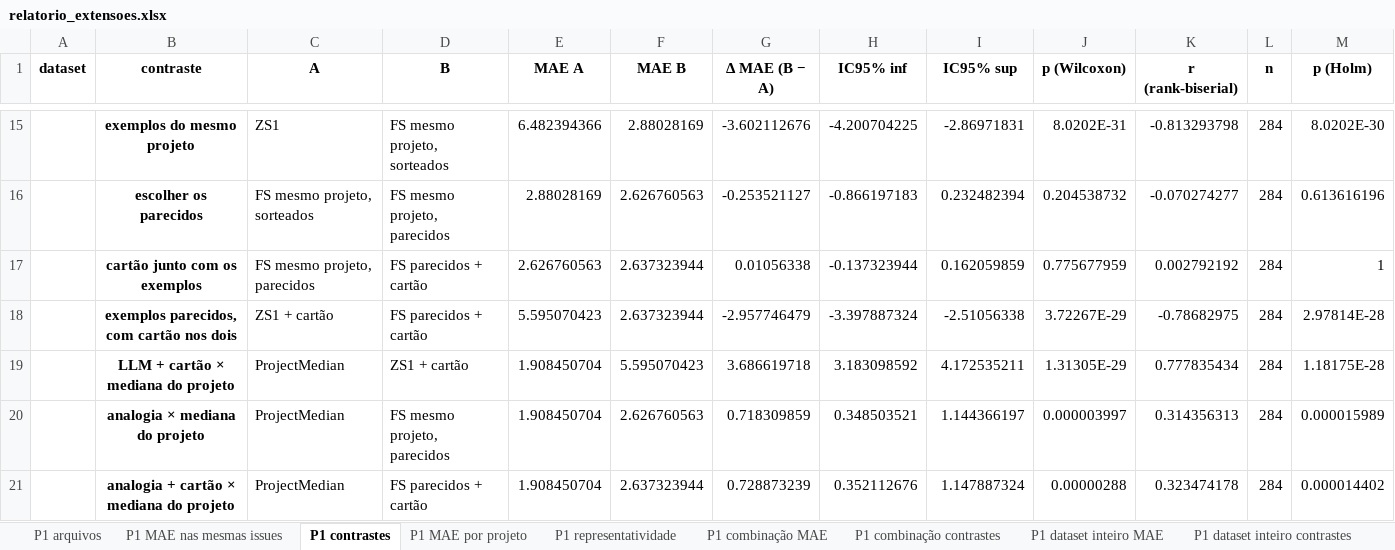
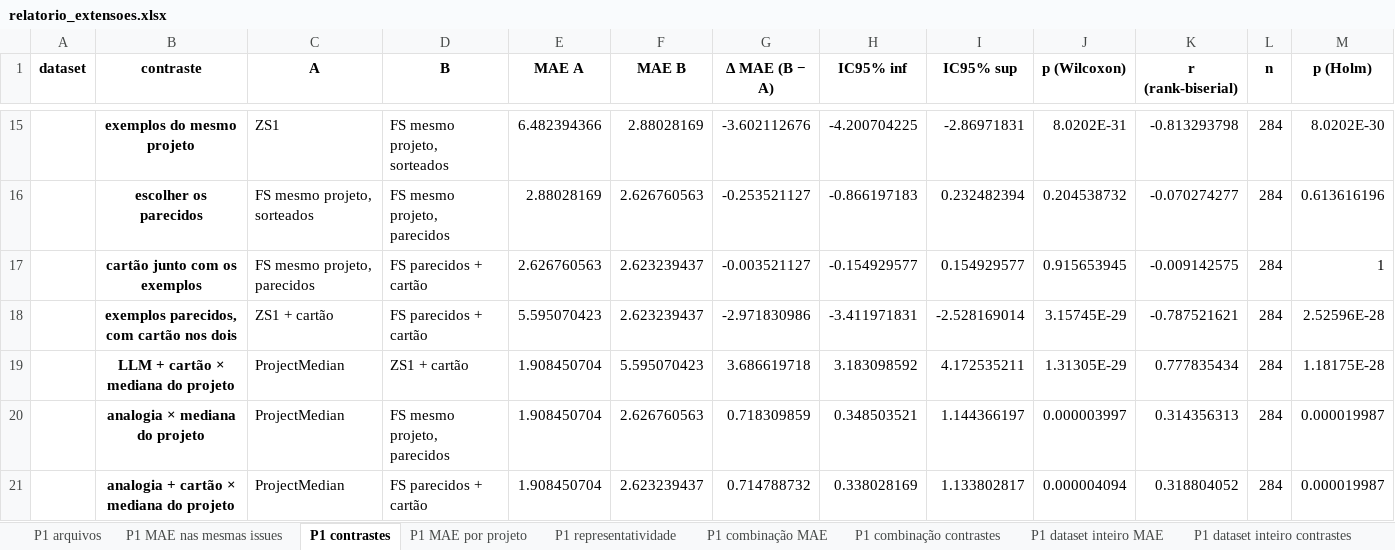
Before and after one commit to anaclaragalvao/Story-Points-Estimation, an Excel workbook: repro/results/analise_extensoes/relatorio_extensoes.xlsx, sheet P1 contrastes, drawn as a sheet; only a part is shown, gaps mark what is left out; values as stored, in another font and other column widths than the file's, no borders; removed rows and columns are numbered as before the commit, all else as after; the diff names each change by its address in the sheet, - before the commit and + after, or states it on an @@ line.

```diff
--- a/repro/results/analise_extensoes/relatorio_extensoes.xlsx (sheet P1 contrastes)
+++ b/repro/results/analise_extensoes/relatorio_extensoes.xlsx (sheet P1 contrastes)
-F17 (MAE B): 2.637323944
+F17 (MAE B): 2.623239437
-G17 (Δ MAE (B − A)): 0.01056338
+G17 (Δ MAE (B − A)): -0.003521127
-H17 (IC95% inf): -0.137323944
+H17 (IC95% inf): -0.154929577
-I17 (IC95% sup): 0.162059859
+I17 (IC95% sup): 0.154929577
-J17 (p (Wilcoxon)): 0.775677959
+J17 (p (Wilcoxon)): 0.915653945
-K17 (r (rank-biserial)): 0.002792192
+K17 (r (rank-biserial)): -0.009142575
-row 18:  | exemplos parecidos, com cartão nos dois | ZS1 + cartão | FS parecidos + cartão | 5.595070423 | 2.637323944 | -2.957746479 | -3.397887324 | -2.51056338 | 3.72267E-29 | -0.78682975 | 284 | 2.97814E-28
+row 18:  | exemplos parecidos, com cartão nos dois | ZS1 + cartão | FS parecidos + cartão | 5.595070423 | 2.623239437 | -2.971830986 | -3.411971831 | -2.528169014 | 3.15745E-29 | -0.787521621 | 284 | 2.52596E-28
-M20 (p (Holm)): 0.000015989
+M20 (p (Holm)): 0.000019987
-row 21:  | analogia + cartão × mediana do projeto | ProjectMedian | FS parecidos + cartão | 1.908450704 | 2.637323944 | 0.728873239 | 0.352112676 | 1.147887324 | 0.00000288 | 0.323474178 | 284 | 0.000014402
+row 21:  | analogia + cartão × mediana do projeto | ProjectMedian | FS parecidos + cartão | 1.908450704 | 2.623239437 | 0.714788732 | 0.338028169 | 1.133802817 | 0.000004094 | 0.318804052 | 284 | 0.000019987
```
Also changed, not shown: sheet P1 dataset inteiro contrastes, sheet P2g contrastes (analogia), sheet P1 combinação contrastes, sheet P1 representatividade, sheet P1 MAE nas mesmas issues, sheet P1 dataset inteiro MAE, 4 more sheets, other sheet tabs, 35 other files.
